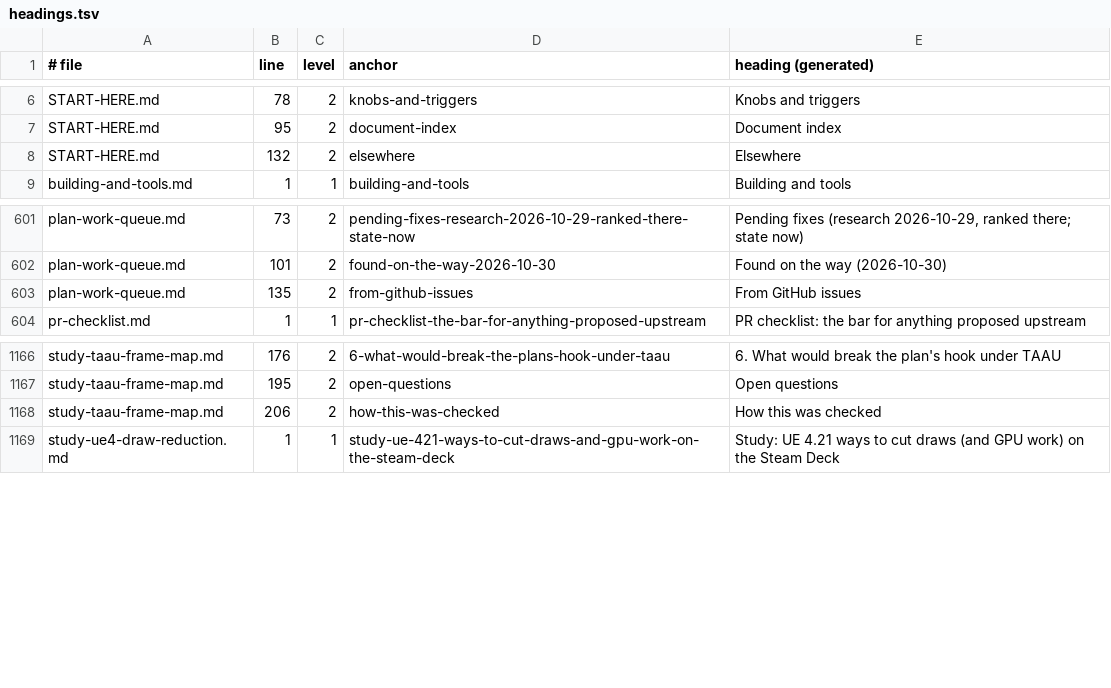
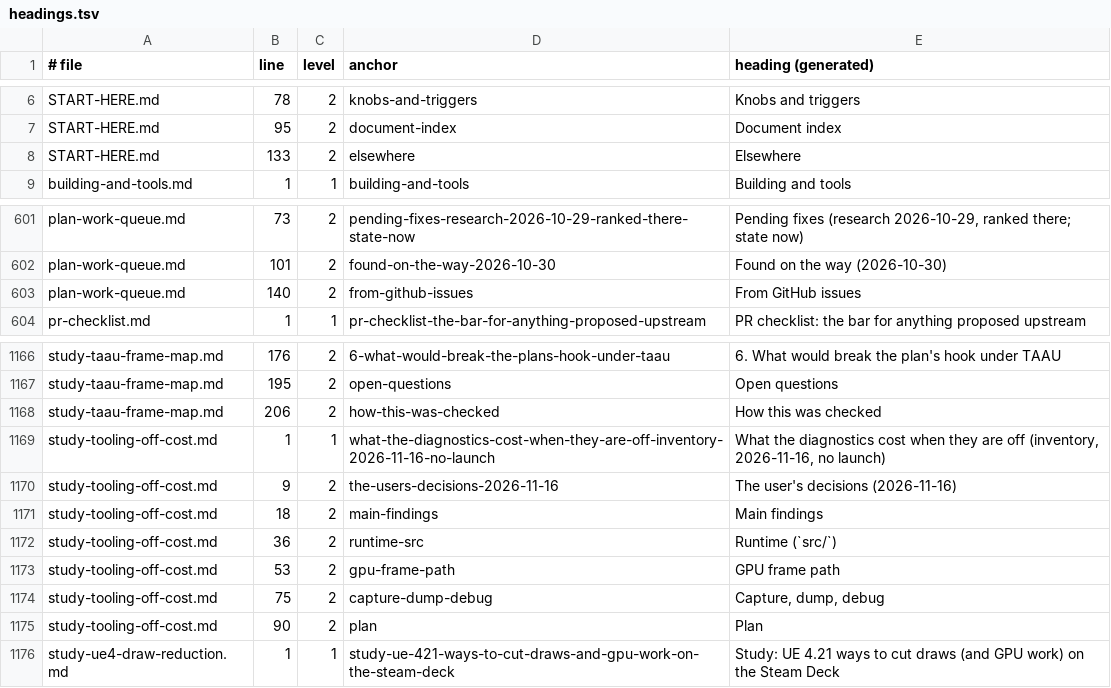
Before and after one commit to BevelTipDrip/medievil_2019_pc_port, a TSV file: research/patches/_facts/headings.tsv, drawn as a sheet; only a part is shown, gaps mark what is left out.

```diff
--- a/research/patches/_facts/headings.tsv
+++ b/research/patches/_facts/headings.tsv
@@ -7,3 +7,3 @@ START-HERE.md	78	2	knobs-and-triggers	Knobs and triggers
 START-HERE.md	95	2	document-index	Document index
-START-HERE.md	132	2	elsewhere	Elsewhere
+START-HERE.md	133	2	elsewhere	Elsewhere
 building-and-tools.md	1	1	building-and-tools	Building and tools
@@ -602,3 +602,3 @@ plan-work-queue.md	73	2	pending-fixes-research-2026-10-29-ranked-there-state-now
 plan-work-queue.md	101	2	found-on-the-way-2026-10-30	Found on the way (2026-10-30)
-plan-work-queue.md	135	2	from-github-issues	From GitHub issues
+plan-work-queue.md	140	2	from-github-issues	From GitHub issues
 pr-checklist.md	1	1	pr-checklist-the-bar-for-anything-proposed-upstream	PR checklist: the bar for anything proposed upstream
@@ -1168,2 +1168,9 @@ study-taau-frame-map.md	195	2	open-questions	Open questions
 study-taau-frame-map.md	206	2	how-this-was-checked	How this was checked
+study-tooling-off-cost.md	1	1	what-the-diagnostics-cost-when-they-are-off-inventory-2026-11-16-no-launch	What the diagnostics cost when they are off (inventory, 2026-11-16, no launch)
+study-tooling-off-cost.md	9	2	the-users-decisions-2026-11-16	The user's decisions (2026-11-16)
+study-tooling-off-cost.md	18	2	main-findings	Main findings
+study-tooling-off-cost.md	36	2	runtime-src	Runtime (`src/`)
+study-tooling-off-cost.md	53	2	gpu-frame-path	GPU frame path
+study-tooling-off-cost.md	75	2	capture-dump-debug	Capture, dump, debug
+study-tooling-off-cost.md	90	2	plan	Plan
 study-ue4-draw-reduction.md	1	1	study-ue-421-ways-to-cut-draws-and-gpu-work-on-the-steam-deck	Study: UE 4.21 ways to cut draws (and GPU work) on the Steam Deck
```
Also changed, not shown: research/patches/_facts/commits.tsv, research/patches/_facts/switches.tsv, 2 other files.
